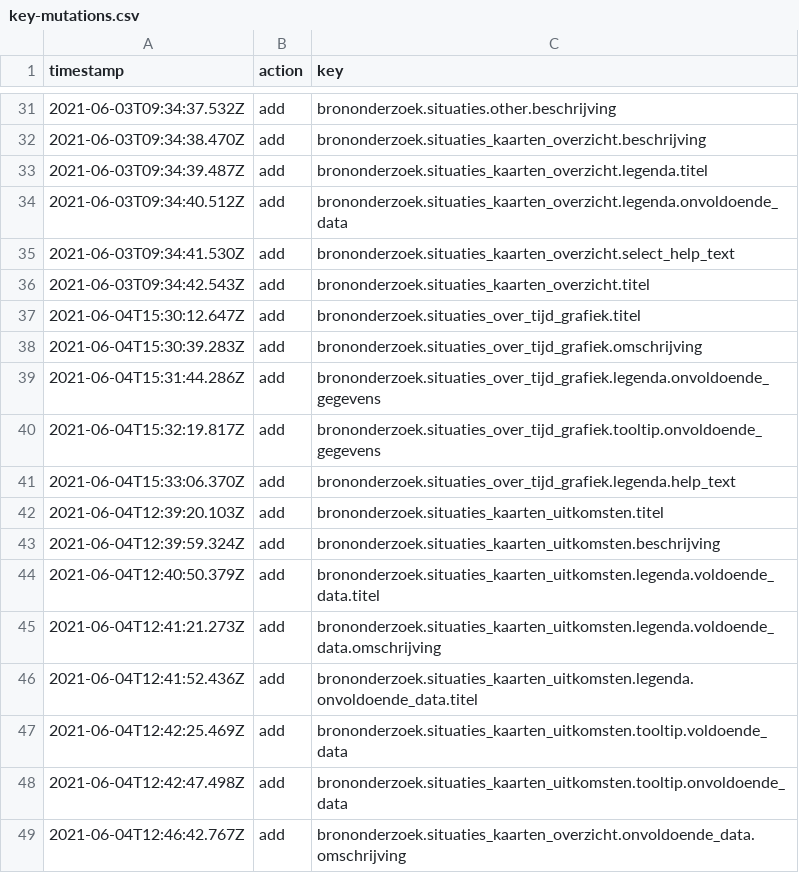
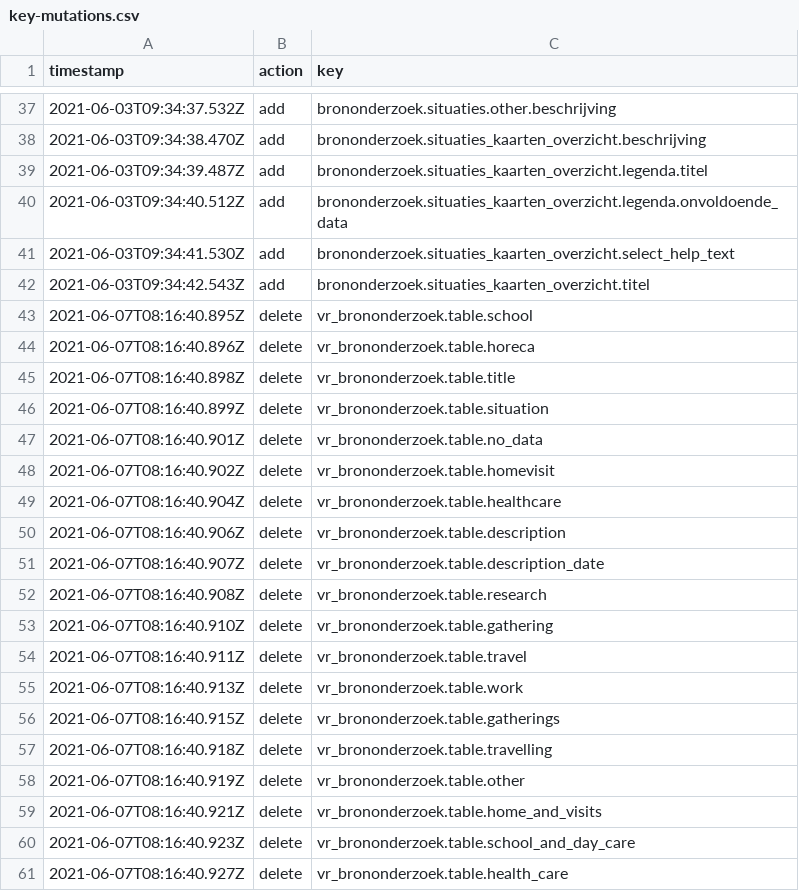
Before and after one commit to jorrikklijnsma/nl-covid19-data-dashboard, a CSV file: packages/cms/src/lokalize/key-mutations.csv, drawn as a sheet; only a part is shown, gaps mark what is left out; the shorter side is filled out with more unchanged rows; the diff covers the shown part only; the diff names each change by its address in the sheet, - before the commit and + after, or states it on an @@ line.

Commit message:
Add situations table on VR level (#2937)
* Situation table

* Last tweaks, changed and removed some keys and added icons

* Github feedback

* Github feedback

* Add tooltip

* Cleanup

* Remove double paragraph

* Small tweak replacevariablesintext

* Update lokalize keys and added date range to bottom of tile

```diff
--- a/packages/cms/src/lokalize/key-mutations.csv
+++ b/packages/cms/src/lokalize/key-mutations.csv
+row 43: 2021-06-07T08:16:40.895Z | delete | vr_brononderzoek.table.school
+row 44: 2021-06-07T08:16:40.896Z | delete | vr_brononderzoek.table.horeca
+row 45: 2021-06-07T08:16:40.898Z | delete | vr_brononderzoek.table.title
+row 46: 2021-06-07T08:16:40.899Z | delete | vr_brononderzoek.table.situation
+row 47: 2021-06-07T08:16:40.901Z | delete | vr_brononderzoek.table.no_data
+row 48: 2021-06-07T08:16:40.902Z | delete | vr_brononderzoek.table.homevisit
+row 49: 2021-06-07T08:16:40.904Z | delete | vr_brononderzoek.table.healthcare
+row 50: 2021-06-07T08:16:40.906Z | delete | vr_brononderzoek.table.description
+row 51: 2021-06-07T08:16:40.907Z | delete | vr_brononderzoek.table.description_date
+row 52: 2021-06-07T08:16:40.908Z | delete | vr_brononderzoek.table.research
+row 53: 2021-06-07T08:16:40.910Z | delete | vr_brononderzoek.table.gathering
+row 54: 2021-06-07T08:16:40.911Z | delete | vr_brononderzoek.table.travel
+row 55: 2021-06-07T08:16:40.913Z | delete | vr_brononderzoek.table.work
+row 56: 2021-06-07T08:16:40.915Z | delete | vr_brononderzoek.table.gatherings
+row 57: 2021-06-07T08:16:40.918Z | delete | vr_brononderzoek.table.travelling
+row 58: 2021-06-07T08:16:40.919Z | delete | vr_brononderzoek.table.other
+row 59: 2021-06-07T08:16:40.921Z | delete | vr_brononderzoek.table.home_and_visits
+row 60: 2021-06-07T08:16:40.923Z | delete | vr_brononderzoek.table.school_and_day_care
+row 61: 2021-06-07T08:16:40.927Z | delete | vr_brononderzoek.table.health_care
```
Also changed, not shown: 20 added rows elsewhere in this file, 6 other files.
